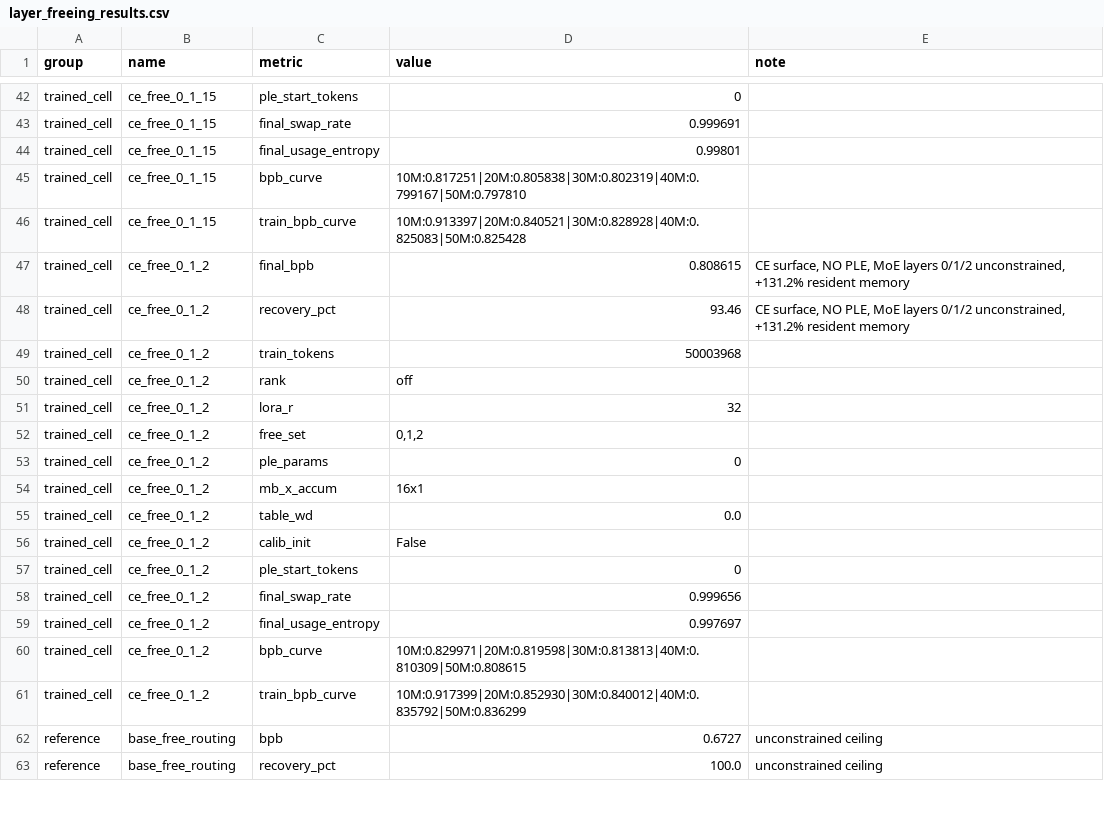
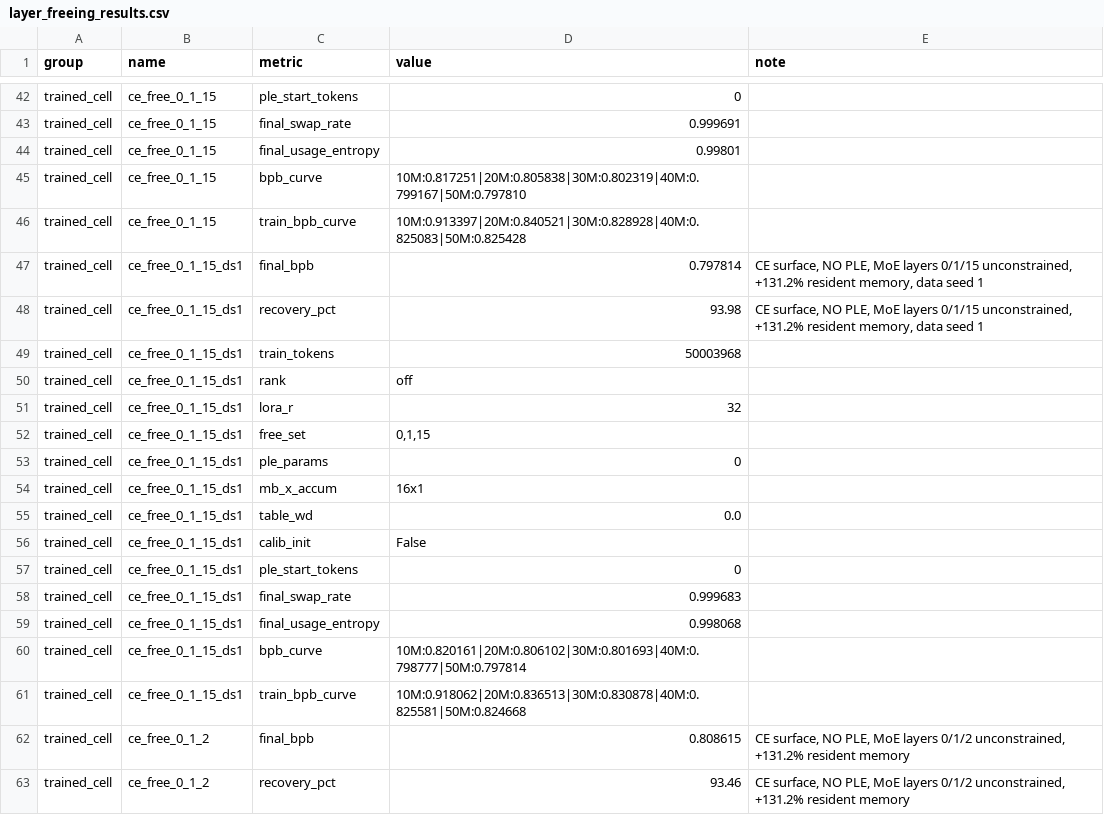
Before and after one commit to ncylich/temporal-moe, a CSV file: results/ablations/layer_freeing_results.csv, drawn as a sheet; only a part is shown, gaps mark what is left out; the shorter side is filled out with more unchanged rows; the diff names each change by its address in the sheet, - before the commit and + after, or states it on an @@ line.

Commit message:
ce_free_0_1_15_ds1: 50M, MoE layers 0,1,15 unconstrained

```diff
--- a/results/ablations/layer_freeing_results.csv
+++ b/results/ablations/layer_freeing_results.csv
+row 47: trained_cell | ce_free_0_1_15_ds1 | final_bpb | 0.797814 | CE surface, NO PLE, MoE layers 0/1/15 unconstrained, +131.2% resident memory, data seed 1
+row 48: trained_cell | ce_free_0_1_15_ds1 | recovery_pct | 93.98 | CE surface, NO PLE, MoE layers 0/1/15 unconstrained, +131.2% resident memory, data seed 1
+row 49: trained_cell | ce_free_0_1_15_ds1 | train_tokens | 50003968
+row 50: trained_cell | ce_free_0_1_15_ds1 | rank | off
+row 51: trained_cell | ce_free_0_1_15_ds1 | lora_r | 32
+row 52: trained_cell | ce_free_0_1_15_ds1 | free_set | 0,1,15
+row 53: trained_cell | ce_free_0_1_15_ds1 | ple_params | 0
+row 54: trained_cell | ce_free_0_1_15_ds1 | mb_x_accum | 16x1
+row 55: trained_cell | ce_free_0_1_15_ds1 | table_wd | 0.0
+row 56: trained_cell | ce_free_0_1_15_ds1 | calib_init | False
+row 57: trained_cell | ce_free_0_1_15_ds1 | ple_start_tokens | 0
+row 58: trained_cell | ce_free_0_1_15_ds1 | final_swap_rate | 0.999683
+row 59: trained_cell | ce_free_0_1_15_ds1 | final_usage_entropy | 0.998068
+row 60: trained_cell | ce_free_0_1_15_ds1 | bpb_curve | 10M:0.820161|20M:0.806102|30M:0.801693|40M:0.798777|50M:0.797814
+row 61: trained_cell | ce_free_0_1_15_ds1 | train_bpb_curve | 10M:0.918062|20M:0.836513|30M:0.830878|40M:0.825581|50M:0.824668
```
